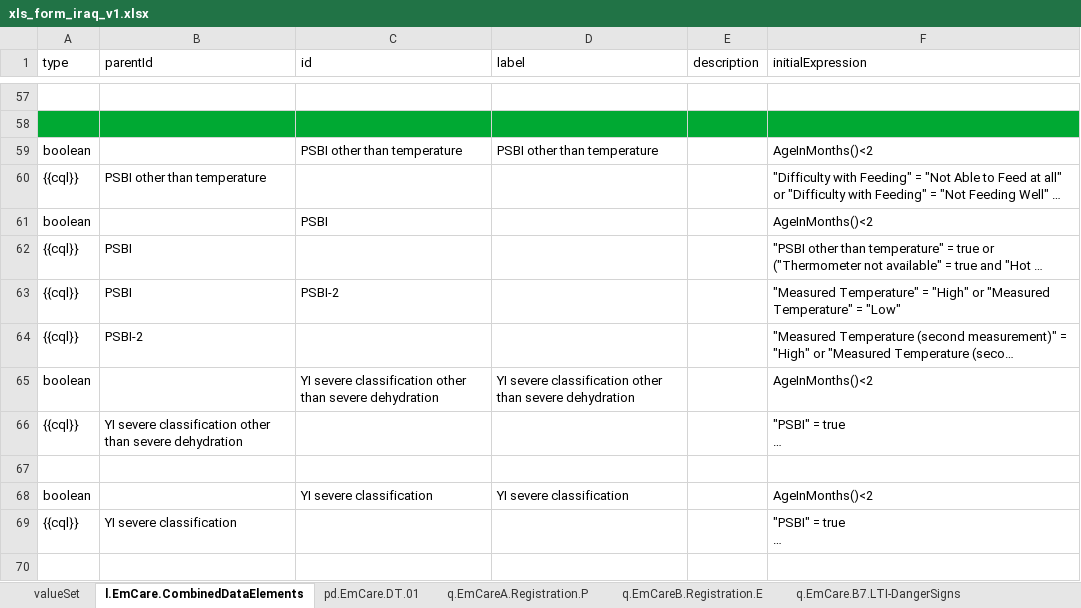
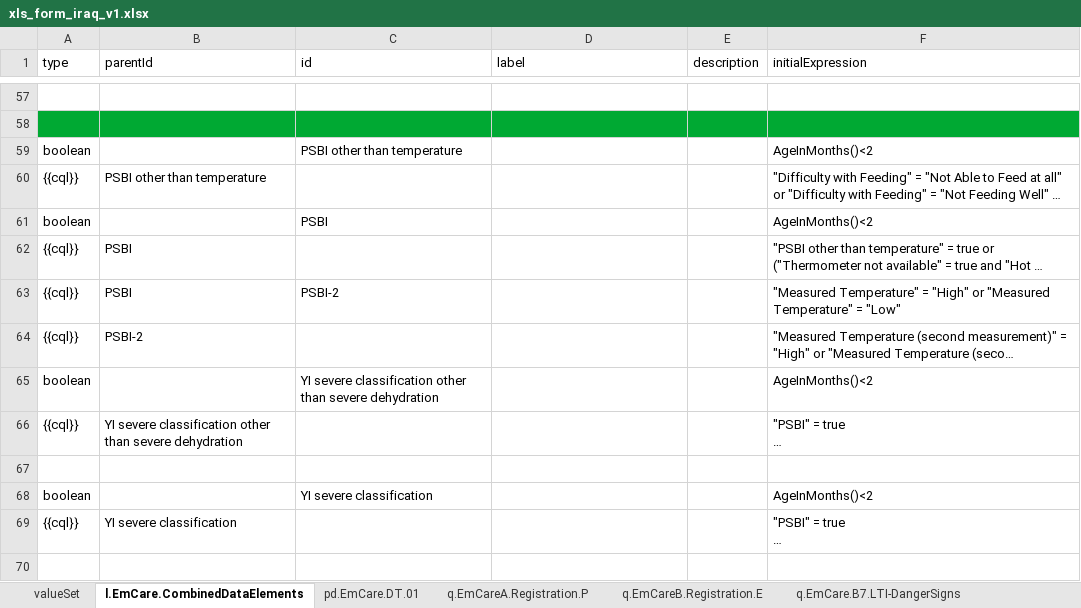
Before and after one commit to WorldHealthOrganization/smart-emcare, an Excel workbook: input/l2/xls_form_iraq_v1.xlsx, sheet l.EmCare.CombinedDataElements, drawn as a sheet; only a part is shown, gaps mark what is left out; long unchanged cells end in …; values as stored, in another font and other column widths than the file's, no borders; the diff names each change by its address in the sheet, - before the commit and + after, or states it on an @@ line.

```diff
--- a/input/l2/xls_form_iraq_v1.xlsx (sheet l.EmCare.CombinedDataElements)
+++ b/input/l2/xls_form_iraq_v1.xlsx (sheet l.EmCare.CombinedDataElements)
-D59 (label): PSBI other than temperature
+D59 (label): (empty)
-D65 (label): YI severe classification other than severe dehydration
+D65 (label): (empty)
-D68 (label): YI severe classification
+D68 (label): (empty)
```
Also changed, not shown: sheet q.EmCare.B23.Classification, sheet valueSet, sheet q.EmCare.B18-21.Symptoms.2m.m, 53 other files.
